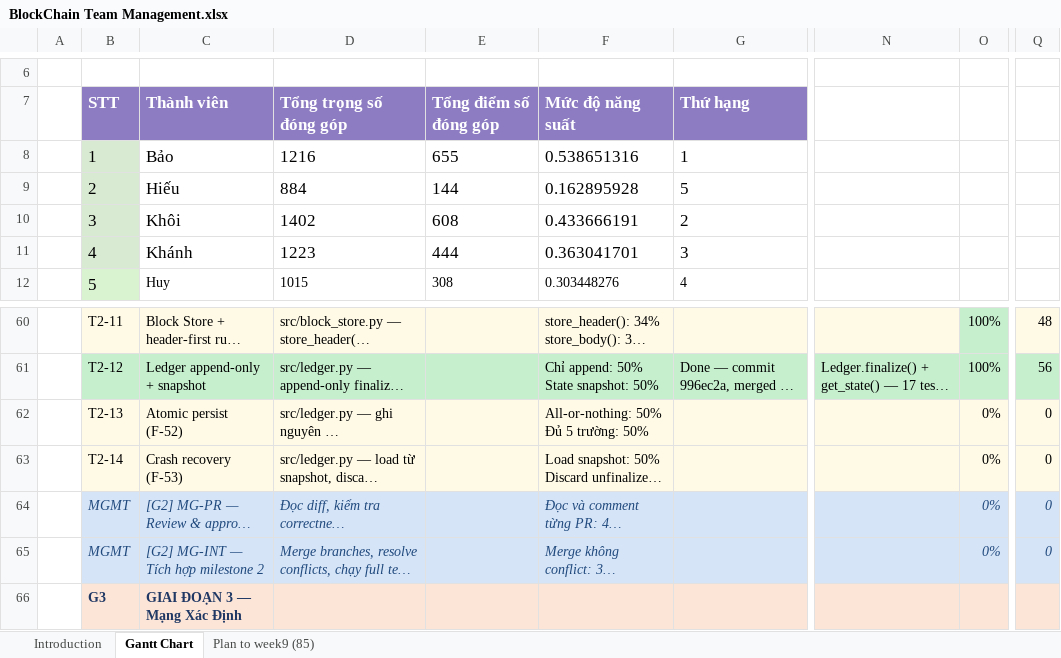
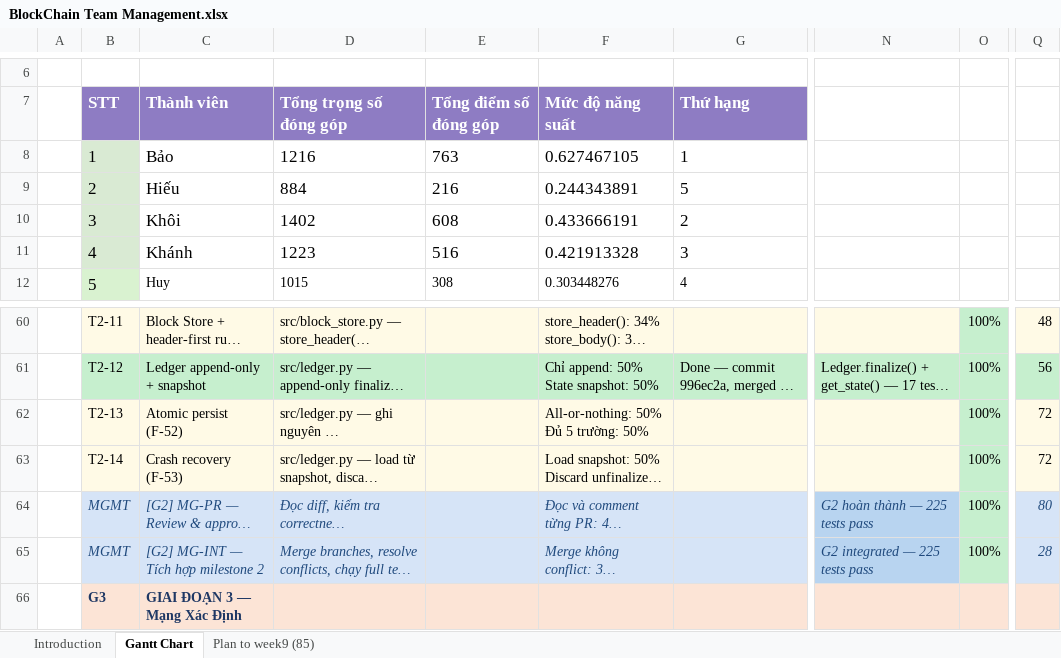
Before and after one commit to phamnguyengiabao-dev/Group2_HCMUS_BlockChain, an Excel workbook: docs/BlockChain Team Management.xlsx, sheet Gantt Chart, drawn as a sheet; only a part is shown, gaps mark what is left out; long unchanged cells end in …; values as stored, in another font and other column widths than the file's, no borders; conditional formats not drawn; the diff names each change by its address in the sheet, - before the commit and + after, or states it on an @@ line.

Commit message:
update gantt chart
Finish G2
proceed Phase G3

```diff
--- a/docs/BlockChain Team Management.xlsx (sheet Gantt Chart)
+++ b/docs/BlockChain Team Management.xlsx (sheet Gantt Chart)
-E8: 655
+E8: 763
-F8: 0.538651316
+F8: 0.627467105
-E9: 144
+E9: 216
-F9: 0.162895928
+F9: 0.244343891
-E11: 444
+E11: 516
-F11: 0.363041701
+F11: 0.421913328
-O62:O65: 0%
+O62:O65: 100%
-O62:O63 fill: #FFFAE6
+O62:O63 fill: #C6EFCE
-Q62:Q63: 0
+Q62:Q63: 72
-N64: (empty)
+N64: G2 hoàn thành — 225 tests pass
-N64:N65 fill: #D6E4F7
+N64:N65 fill: #B8D4F0
@@ O64:O65 fill: #D6E4F7 → #C6EFCE, italic: on → off, text colour: #1F497D → black @@
-Q64: 0
+Q64: 80
-N65: (empty)
+N65: G2 integrated — 225 tests pass
-Q65: 0
+Q65: 28
```
Also changed, not shown: 1 other file.
